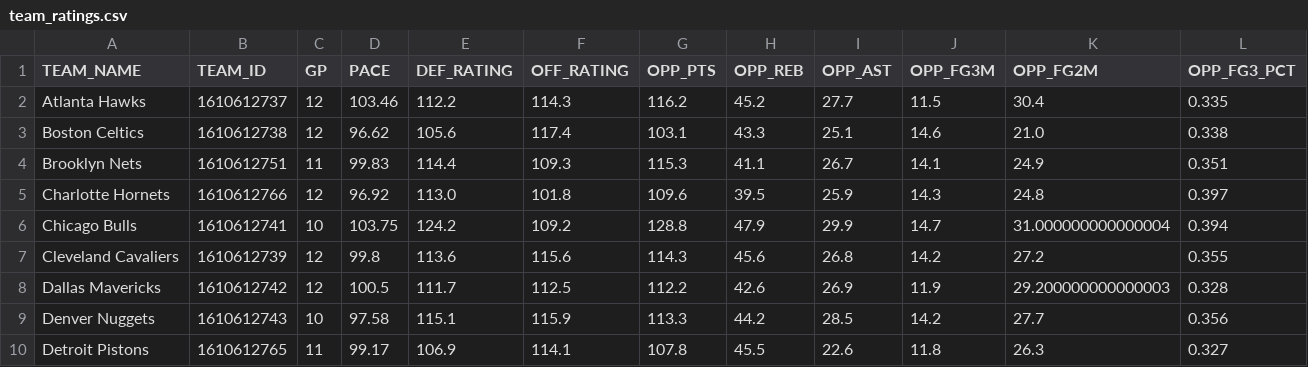
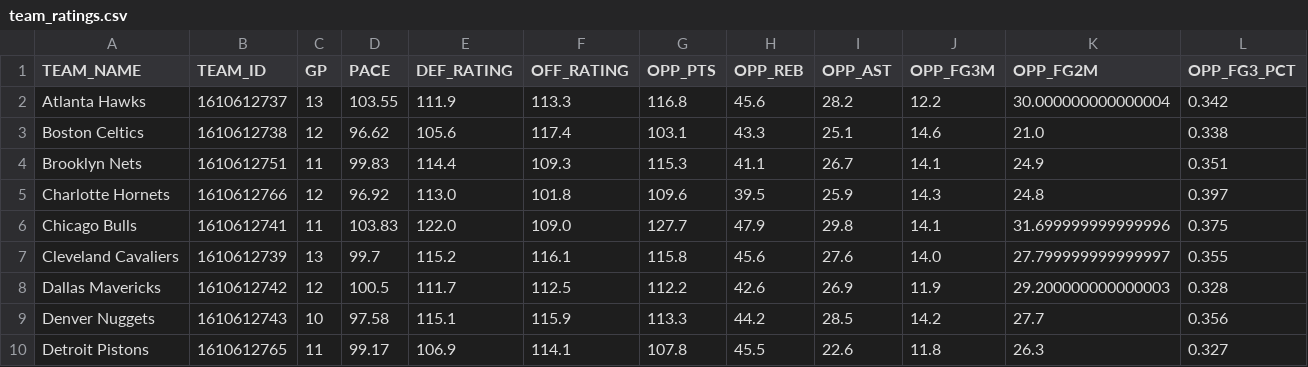
Before and after one commit to NotSoSaalmon/nba-betting-dashboard, a CSV file: team_ratings.csv, drawn as a sheet; only a part is shown; the diff covers the shown part only.

```diff
--- a/team_ratings.csv
+++ b/team_ratings.csv
@@ -1,3 +1,3 @@
 TEAM_NAME,TEAM_ID,GP,PACE,DEF_RATING,OFF_RATING,OPP_PTS,OPP_REB,OPP_AST,OPP_FG3M,OPP_FG2M,OPP_FG3_PCT
-Atlanta Hawks,1610612737,12,103.46,112.2,114.3,116.2,45.2,27.7,11.5,30.4,0.335
+Atlanta Hawks,1610612737,13,103.55,111.9,113.3,116.8,45.6,28.2,12.2,30.000000000000004,0.342
 Boston Celtics,1610612738,12,96.62,105.6,117.4,103.1,43.3,25.1,14.6,21.0,0.338
@@ -5,4 +5,4 @@ Brooklyn Nets,1610612751,11,99.83,114.4,109.3,115.3,41.1,26.7,14.1,24.9,0.351
 Charlotte Hornets,1610612766,12,96.92,113.0,101.8,109.6,39.5,25.9,14.3,24.8,0.397
-Chicago Bulls,1610612741,10,103.75,124.2,109.2,128.8,47.9,29.9,14.7,31.000000000000004,0.394
-Cleveland Cavaliers,1610612739,12,99.8,113.6,115.6,114.3,45.6,26.8,14.2,27.2,0.355
+Chicago Bulls,1610612741,11,103.83,122.0,109.0,127.7,47.9,29.8,14.1,31.699999999999996,0.375
+Cleveland Cavaliers,1610612739,13,99.7,115.2,116.1,115.8,45.6,27.6,14.0,27.799999999999997,0.355
 Dallas Mavericks,1610612742,12,100.5,111.7,112.5,112.2,42.6,26.9,11.9,29.200000000000003,0.328
```
Also changed, not shown: 137 edited cells elsewhere in this file, injuries_out.csv, pick_history.csv, 4 other files.
